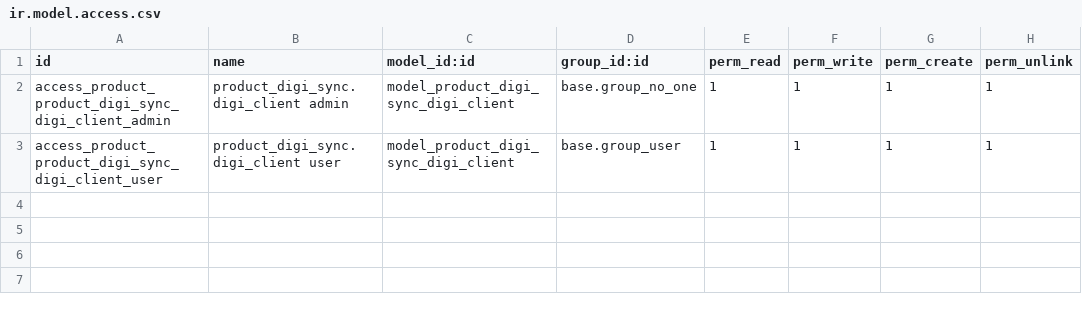
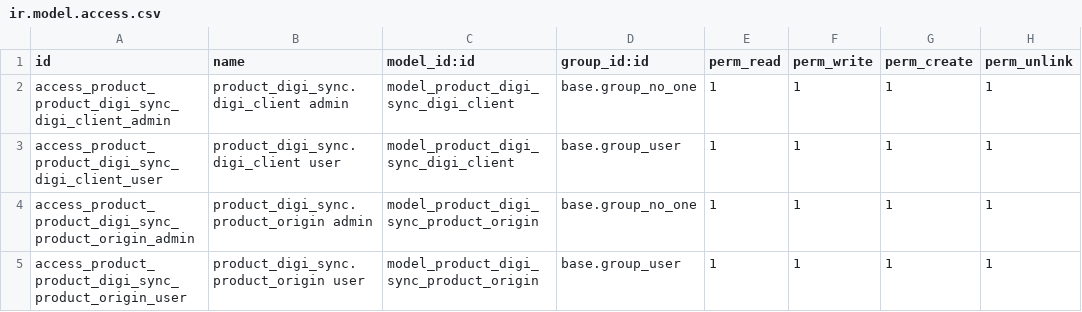
Before and after one commit to coopiteasy/dutch-food-coop-odoo, a CSV file: product_digi_sync/security/ir.model.access.csv, drawn as a sheet; the diff names each change by its address in the sheet, - before the commit and + after, or states it on an @@ line.

Commit message:
Add Product Origin feature
Introduced "Product Origin" model with corresponding views and access controls. This addition allows for the association of origins to products, and includes a unique external Digi identifier for each product origin. Added necessary test cases to ensure proper functionality.

```diff
--- a/product_digi_sync/security/ir.model.access.csv
+++ b/product_digi_sync/security/ir.model.access.csv
+row 4: access_product_product_digi_sync_product_origin_admin | product_digi_sync.product_origin admin | model_product_digi_sync_product_origin | base.group_no_one | 1 | 1 | 1 | 1
+row 5: access_product_product_digi_sync_product_origin_user | product_digi_sync.product_origin user | model_product_digi_sync_product_origin | base.group_user | 1 | 1 | 1 | 1
```
Also changed, not shown: 7 other files.
